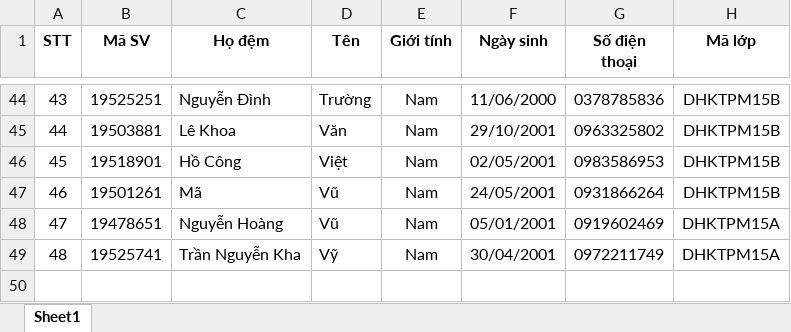
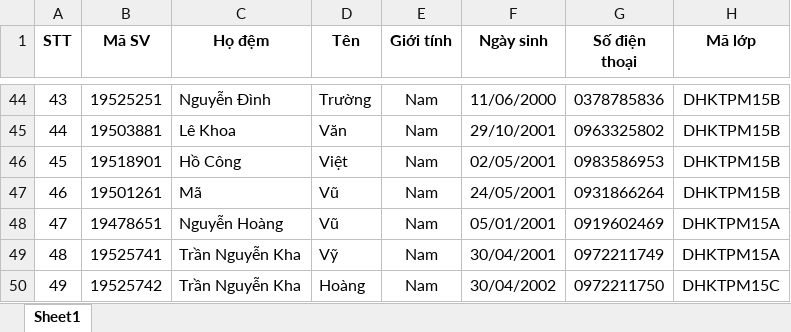
Before and after one commit to hoangnguyendev19/manage-graduation-thesis-iuh-be, an Excel workbook: public/uploads/students.xlsx, sheet Sheet1, drawn as a sheet; only a part is shown, gaps mark what is left out; values as stored, in another font and other column widths than the file's, no borders; the diff names each change by its address in the sheet, - before the commit and + after, or states it on an @@ line.

Commit message:
Update all models and student, lecturer, groupStudent controllers

```diff
--- a/public/uploads/students.xlsx (sheet Sheet1)
+++ b/public/uploads/students.xlsx (sheet Sheet1)
+row 50: 49 | 19525742 | Trần Nguyễn Kha | Hoàng | Nam | 30/04/2002 | 0972211750 | DHKTPM15C
```
Also changed, not shown: 29 other files.
